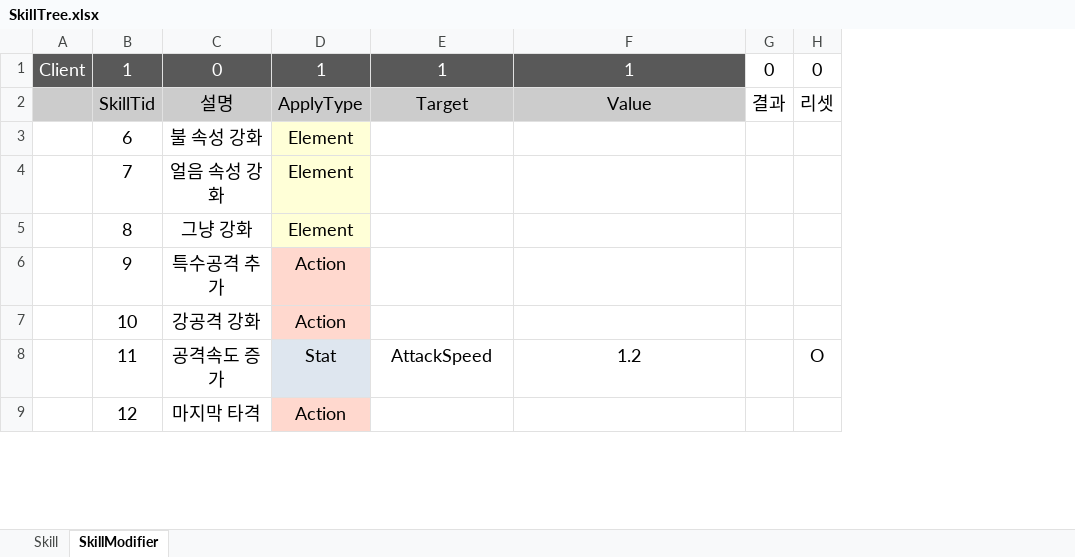
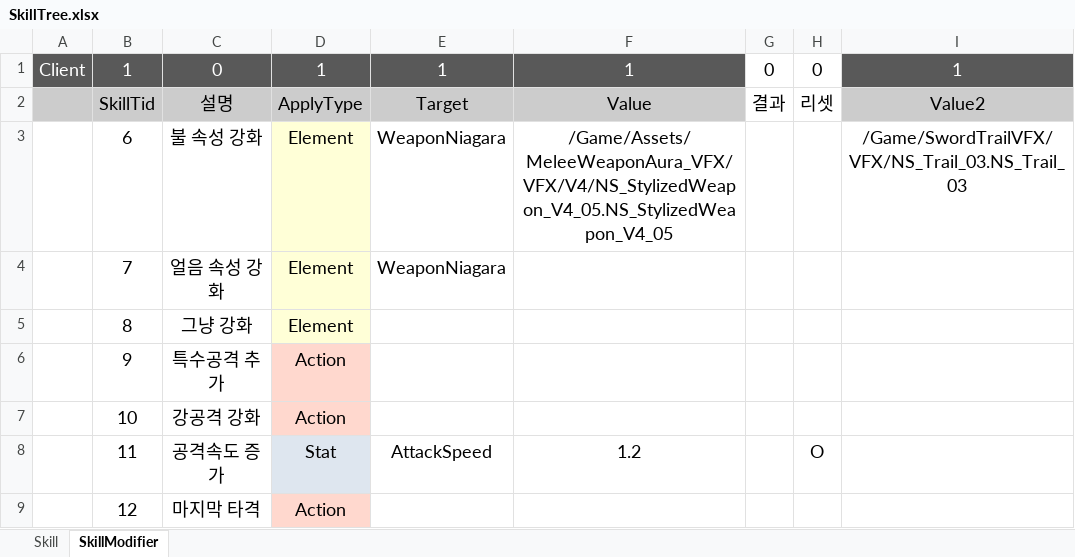
Before and after one commit to WantedBA/ProjectBA, an Excel workbook: BADesign/Excel/SkillTree.xlsx, sheet SkillModifier, drawn as a sheet; only a part is shown; values as stored, in another font and other column widths than the file's, no borders; the diff names each change by its address in the sheet, - before the commit and + after, or states it on an @@ line.

```diff
--- a/BADesign/Excel/SkillTree.xlsx (sheet SkillModifier)
+++ b/BADesign/Excel/SkillTree.xlsx (sheet SkillModifier)
+column I, rows 1-3: 1 | Value2 | /Game/SwordTrailVFX/VFX/NS_Trail_03.NS_Trail_03
-E3:E4: (empty)
+E3:E4: WeaponNiagara
-F3: (empty)
+F3: /Game/Assets/MeleeWeaponAura_VFX/VFX/V4/NS_StylizedWeapon_V4_05.NS_StylizedWeapon_V4_05
```
Also changed, not shown: 10 other files.
